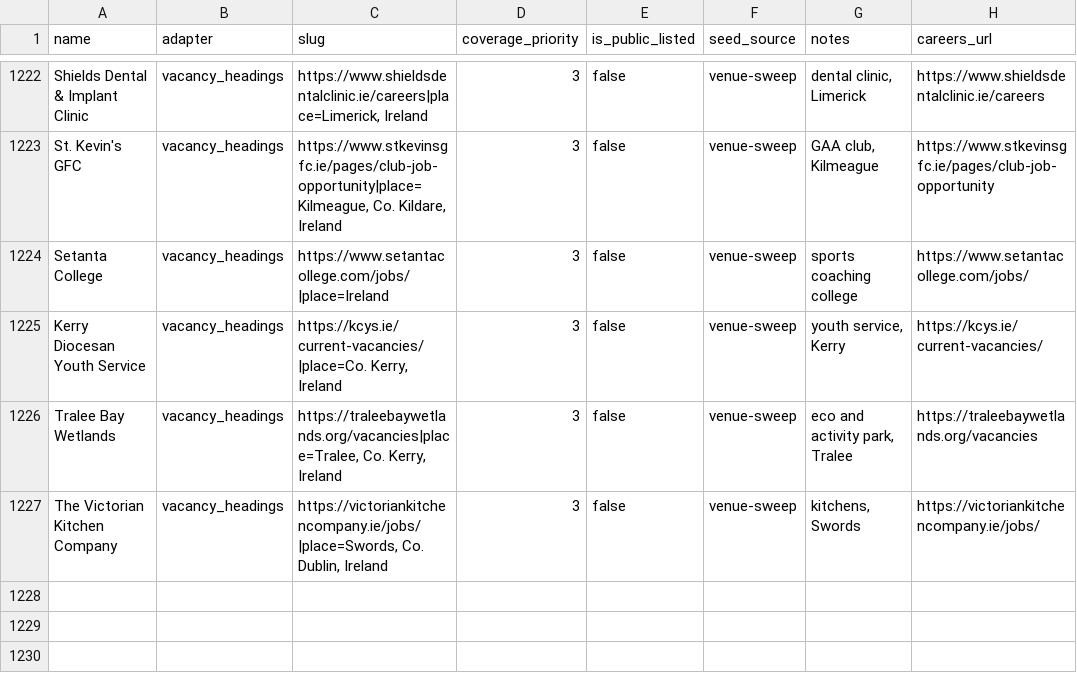
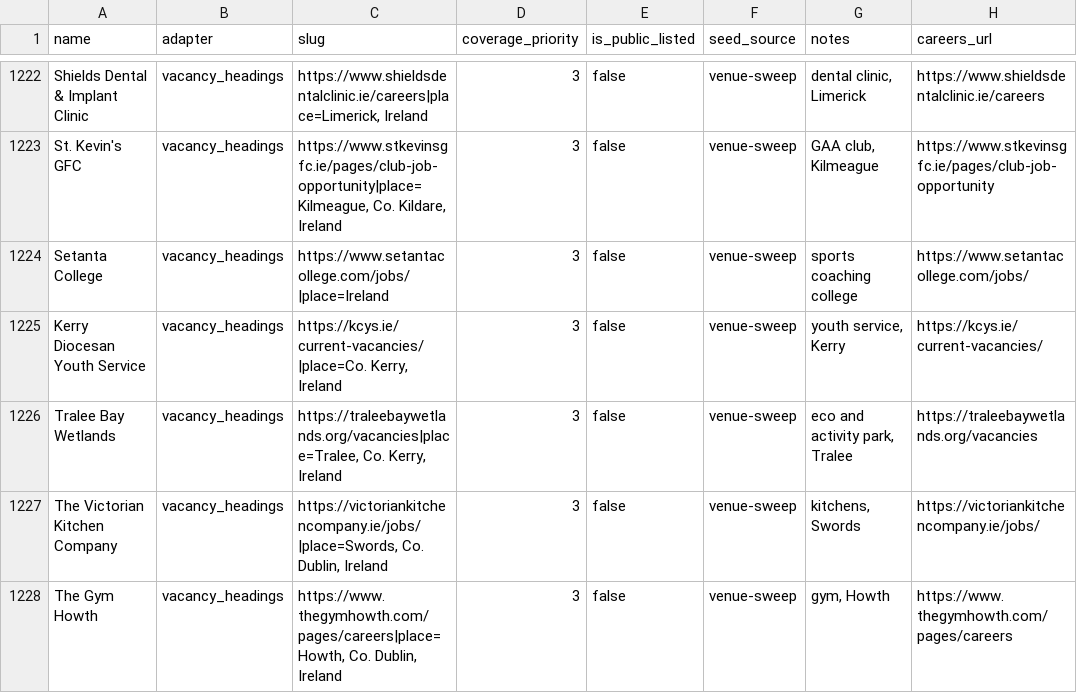
Before and after one commit to ag2502/Sorted-Place, a CSV file: data/seed_companies.csv, drawn as a sheet; only a part is shown, gaps mark what is left out; the diff names each change by its address in the sheet, - before the commit and + after, or states it on an @@ line.

Commit message:
2026-10-20 18:51 - Read The Gym Howth's vacancies
The Gym Howth's careers page (https://www.thegymhowth.com/pages/careers) lists its vacancies as headings: 1 role. The headings name no place, so the slug gives the employer's own in Howth, Co. Dublin (from its site's address).

```diff
--- a/data/seed_companies.csv
+++ b/data/seed_companies.csv
+row 1228: The Gym Howth | vacancy_headings | https://www.thegymhowth.com/pages/careers|place=Howth, Co. Dublin, Ireland | 3 | false | venue-sweep | gym, Howth | https://www.thegymhowth.com/pages/careers
```
